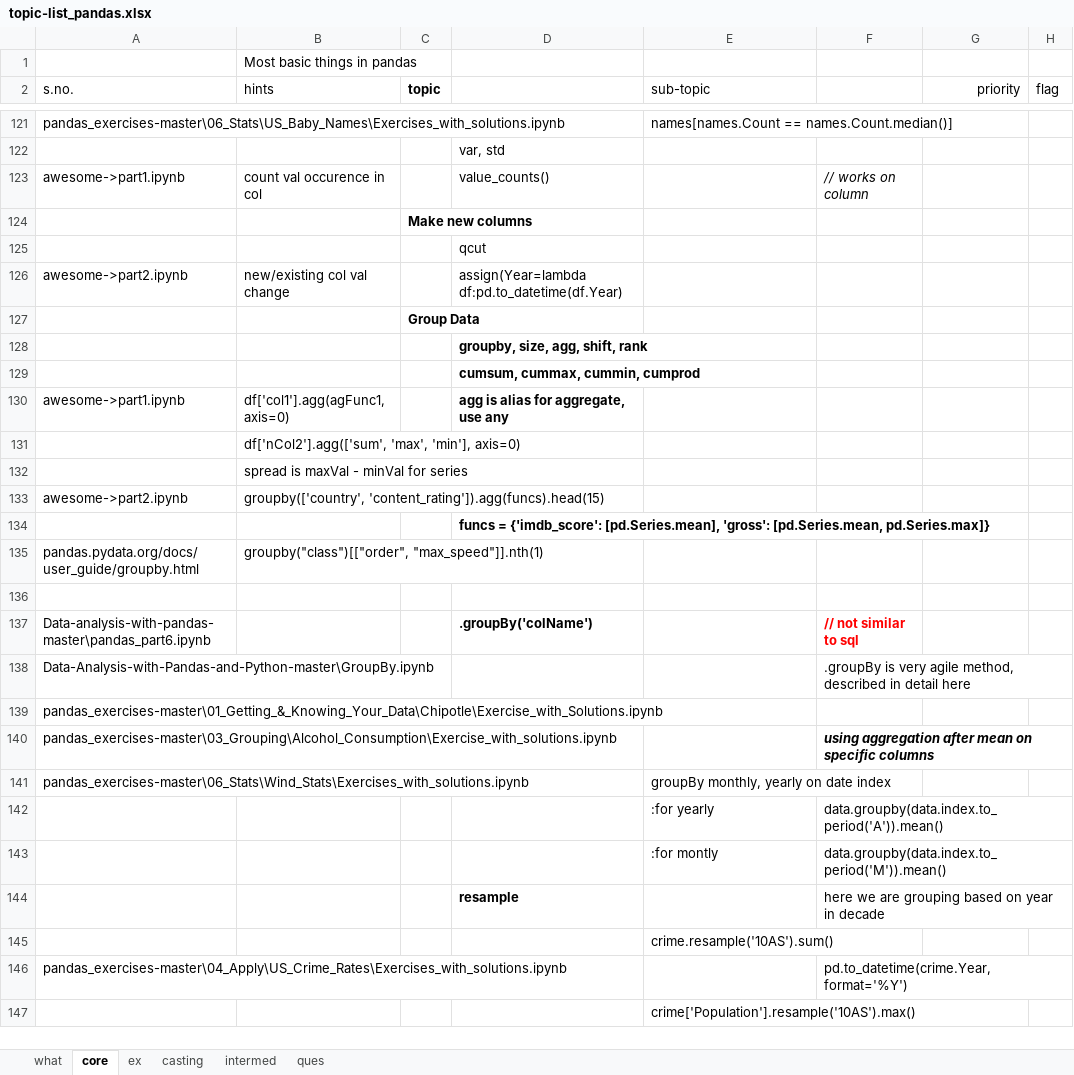
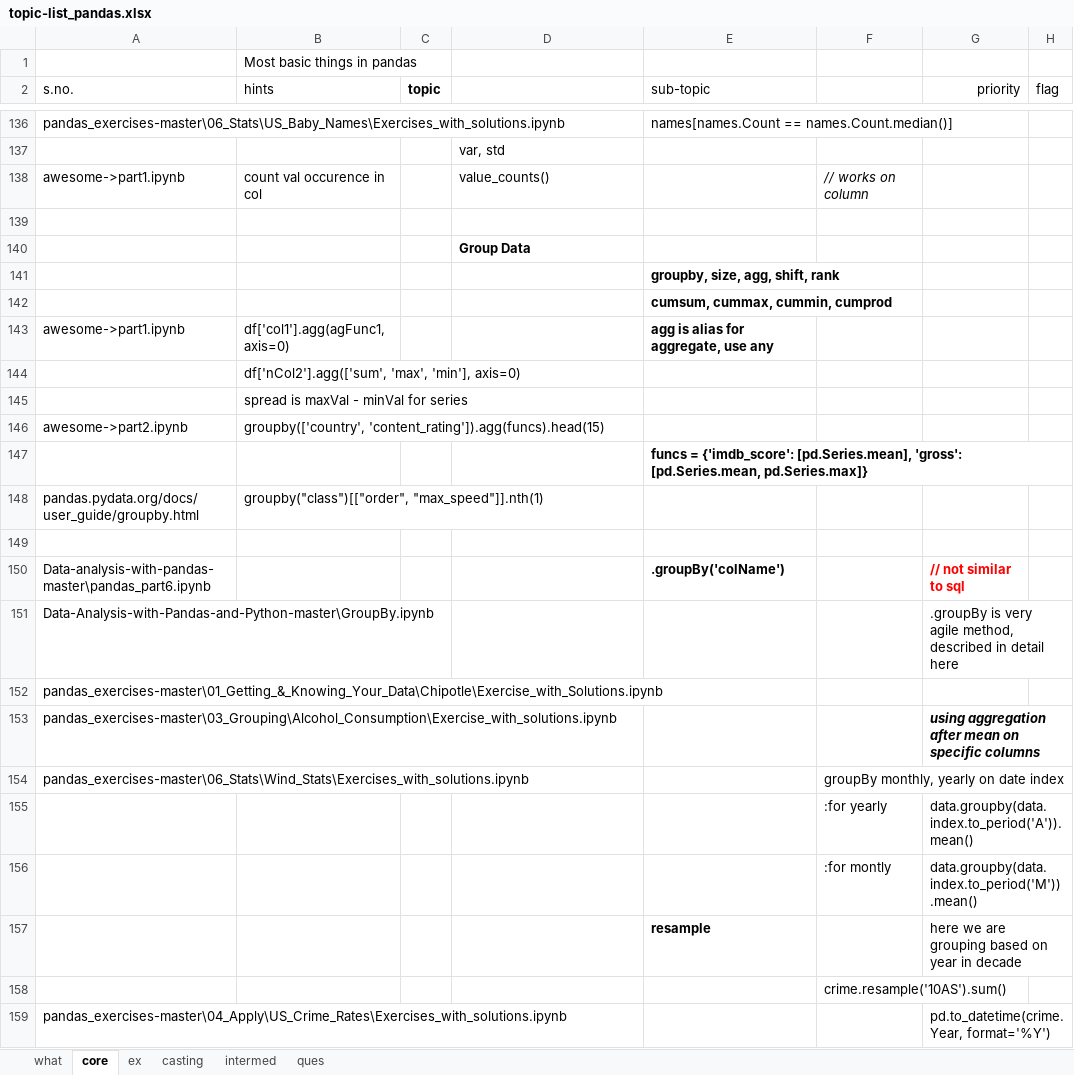
Before and after one commit to githcldev/node-refresh, an Excel workbook: p/py-25/py-libs/pandas/topic-list_pandas.xlsx, sheet core, drawn as a sheet; only a part is shown, gaps mark what is left out; values as stored, in another font and other column widths than the file's, no borders; removed rows and columns are numbered as before the commit, all else as after; the diff covers the shown part only; the diff names each change by its address in the sheet, - before the commit and + after, or states it on an @@ line.

```diff
--- a/p/py-25/py-libs/pandas/topic-list_pandas.xlsx (sheet core)
+++ b/p/py-25/py-libs/pandas/topic-list_pandas.xlsx (sheet core)
-C139 (topic): Make new columns
+C139 (topic): (empty)
-D140: qcut
+D140: Group Data
-D140 bold: off
+D140 bold: on
-row 126: awesome->part2.ipynb | new/existing col val change |  | assign(Year=lambda df:pd.to_datetime(df.Year)
-row 127:  |  | Group Data
-row 128:  |  |  | groupby, size, agg, shift, rank
-row 129:  |  |  | cumsum, cummax, cummin, cumprod
+row 141:  |  |  |  | groupby, size, agg, shift, rank
+row 142:  |  |  |  | cumsum, cummax, cummin, cumprod
-D143: agg is alias for aggregate, use any
+D143: (empty)
-E143 (sub-topic): (empty)
+E143 (sub-topic): agg is alias for aggregate, use any
-row 134:  |  |  | funcs = {'imdb_score': [pd.Series.mean], 'gross': [pd.Series.mean, pd.Series.max]}
+row 147:  |  |  |  | funcs = {'imdb_score': [pd.Series.mean], 'gross': [pd.Series.mean, pd.Series.max]}
-row 137: Data-analysis-with-pandas-master\pandas_part6.ipynb |  |  | .groupBy('colName') |  | // not similar to sql
+row 150: Data-analysis-with-pandas-master\pandas_part6.ipynb |  |  |  | .groupBy('colName') |  | // not similar to sql
-F151: .groupBy is very agile method, described in detail here
+F151: (empty)
-G151 (priority): (empty)
+G151 (priority): .groupBy is very agile method, described in detail here
-F153: using aggregation after mean on specific columns
+F153: (empty)
-G153 (priority): (empty)
+G153 (priority): using aggregation after mean on specific columns
-E154 (sub-topic): groupBy monthly, yearly on date index
+E154 (sub-topic): (empty)
-F154: (empty)
+F154: groupBy monthly, yearly on date index
-row 142:  |  |  |  | :for yearly | data.groupby(data.index.to_period('A')).mean()
-row 143:  |  |  |  | :for montly | data.groupby(data.index.to_period('M')).mean()
-row 144:  |  |  | resample |  | here we are grouping based on year in decade
-row 145:  |  |  |  | crime.resample('10AS').sum()
+row 155:  |  |  |  |  | :for yearly | data.groupby(data.index.to_period('A')).mean()
+row 156:  |  |  |  |  | :for montly | data.groupby(data.index.to_period('M')).mean()
+row 157:  |  |  |  | resample |  | here we are grouping based on year in decade
+row 158:  |  |  |  |  | crime.resample('10AS').sum()
-F159: pd.to_datetime(crime.Year, format='%Y')
+F159: (empty)
-G159 (priority): (empty)
+G159 (priority): pd.to_datetime(crime.Year, format='%Y')
-row 147:  |  |  |  | crime['Population'].resample('10AS').max()
```
Also changed, not shown: 17 added rows, 8 removed rows, 1 moved row and 9 edited cells elsewhere in this sheet, sheet ex, p/ds_25/apache-spark/topic-list_ap-spk.xlsx, 4 other files.
